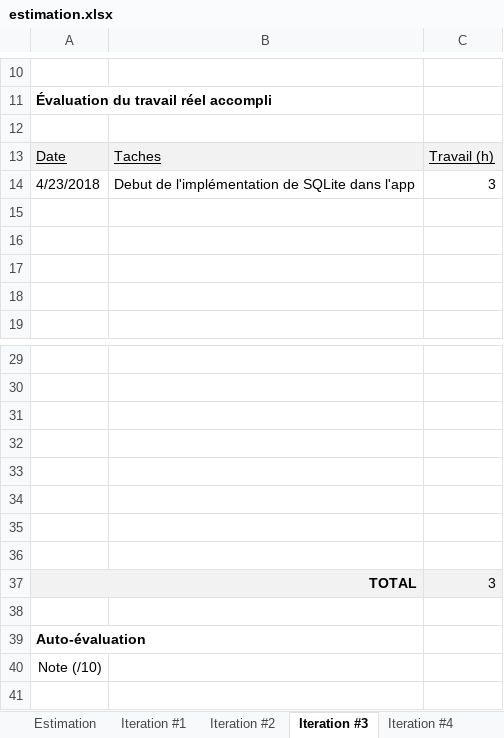
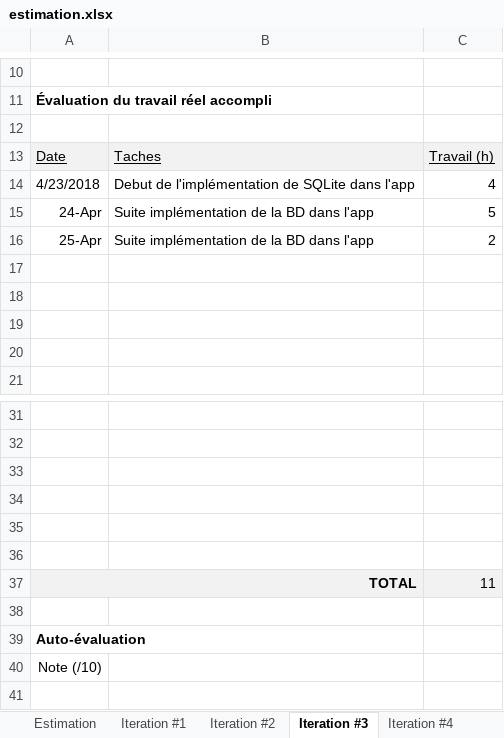
Before and after one commit to Hexonick/Tamagotchi, an Excel workbook: Synopsys/estimation.xlsx, sheet Iteration #3, drawn as a sheet; only a part is shown, gaps mark what is left out; values as stored, in another font and other column widths than the file's, no borders; charts and pictures not drawn; removed rows and columns are numbered as before the commit, all else as after; the diff names each change by its address in the sheet, - before the commit and + after, or states it on an @@ line.

```diff
--- a/Synopsys/estimation.xlsx (sheet Iteration #3)
+++ b/Synopsys/estimation.xlsx (sheet Iteration #3)
-C14: 3
+C14: 4
+row 15: 24-Apr | Suite implémentation de la BD dans l'app | 5
+row 16: 25-Apr | Suite implémentation de la BD dans l'app | 2
-row 35: (empty)
-row 36: (empty)
-C37: 3
+C37: 11
```
Also changed, not shown: 6 other files.
